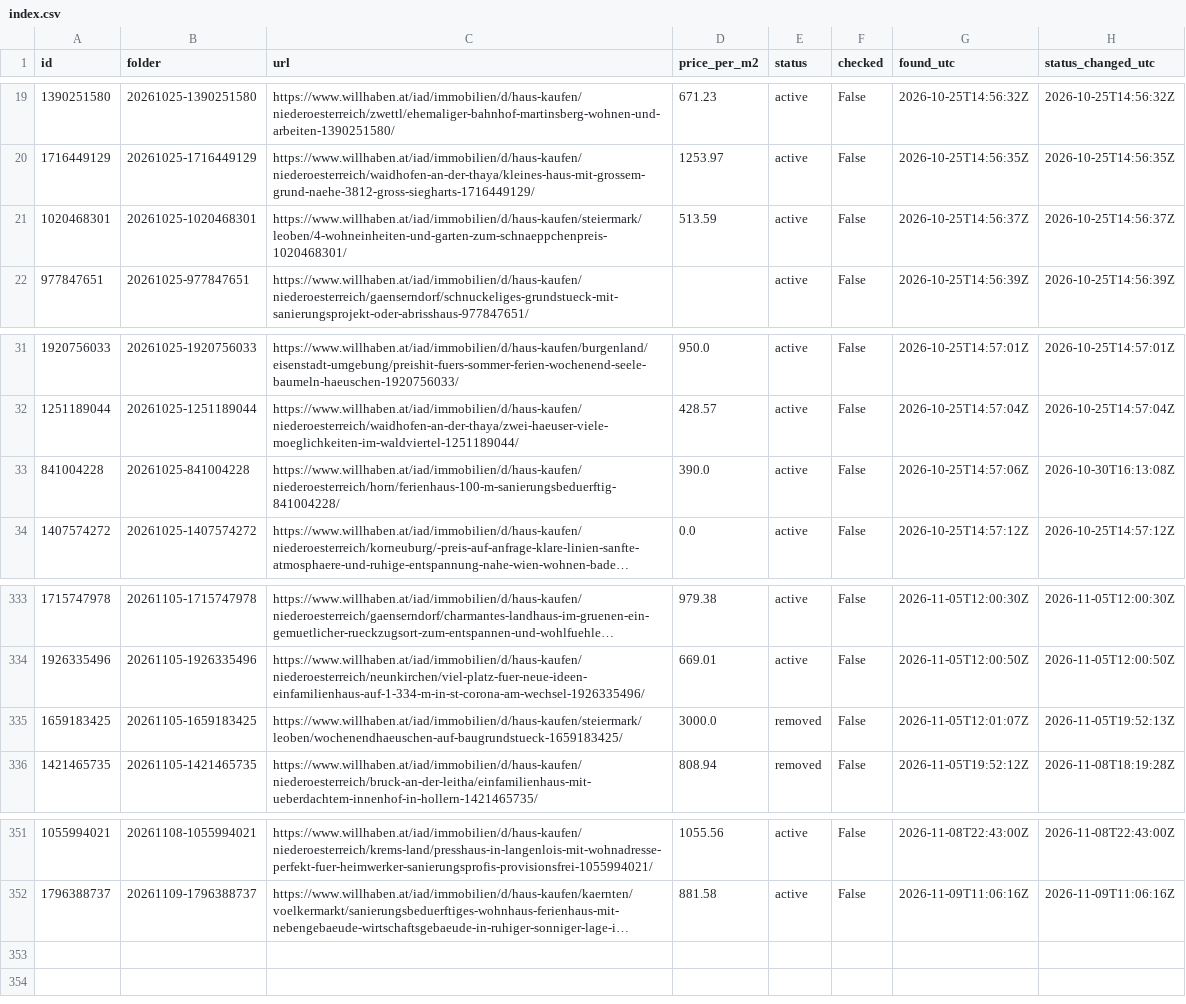
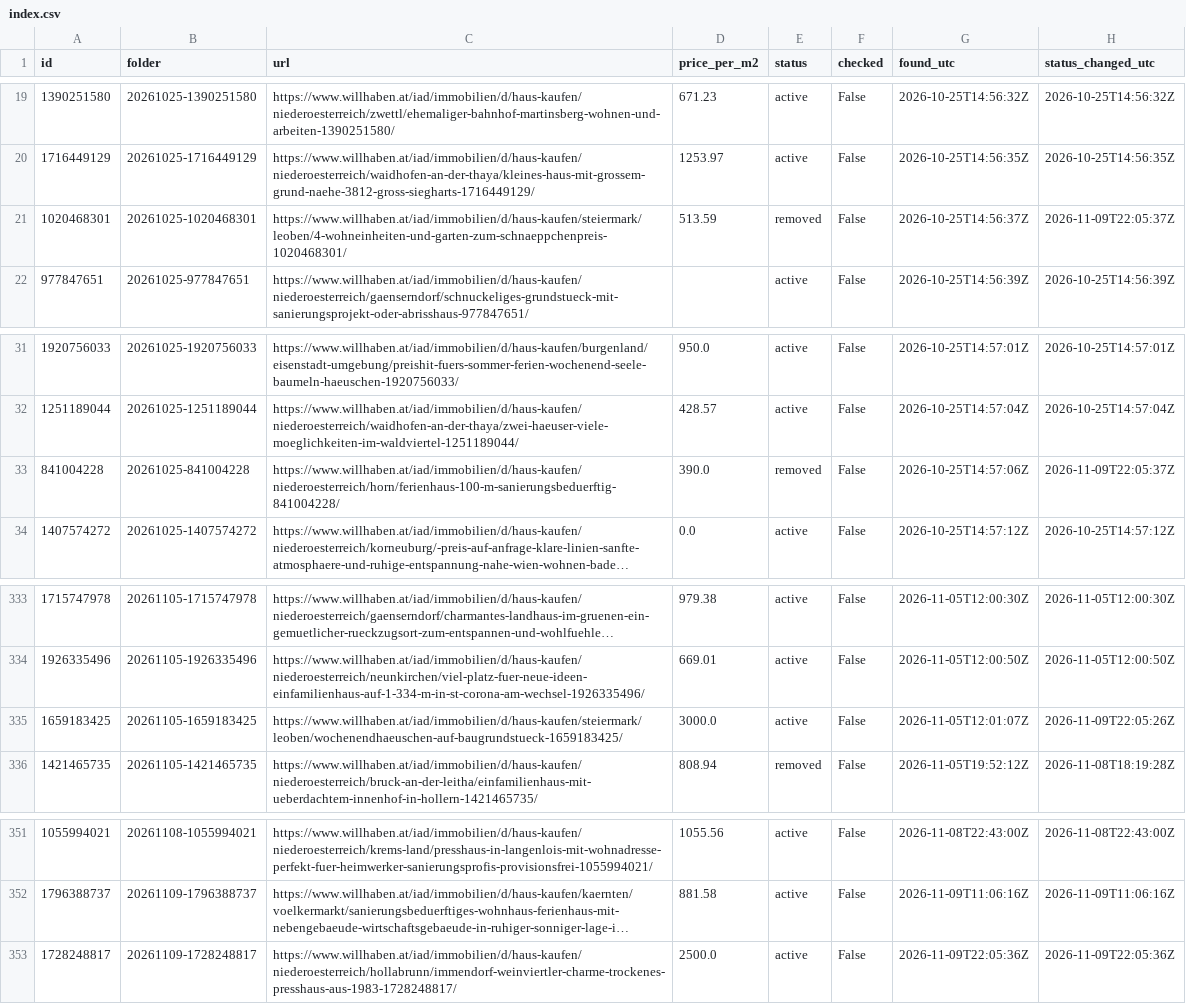
Before and after one commit to antonberesniev/willhaben_land, a CSV file: data/index.csv, drawn as a sheet; only a part is shown, gaps mark what is left out; long unchanged cells end in …; the diff names each change by its address in the sheet, - before the commit and + after, or states it on an @@ line.

```diff
--- a/data/index.csv
+++ b/data/index.csv
-E21 (status): active
+E21 (status): removed
-H21 (status_changed_utc): 2026-10-25T14:56:37Z
+H21 (status_changed_utc): 2026-11-09T22:05:37Z
-E33 (status): active
+E33 (status): removed
-H33 (status_changed_utc): 2026-10-30T16:13:08Z
+H33 (status_changed_utc): 2026-11-09T22:05:37Z
-E335 (status): removed
+E335 (status): active
-H335 (status_changed_utc): 2026-11-05T19:52:13Z
+H335 (status_changed_utc): 2026-11-09T22:05:26Z
+row 353: 1728248817 | 20261109-1728248817 | https://www.willhaben.at/iad/immobilien/d/haus-kaufen/niederoesterreich/hollabrunn/immendorf-weinviertler-charme-trockenes-presshaus-aus-1983-1728248817/ | 2500.0 | active | False | 2026-11-09T22:05:36Z | 2026-11-09T22:05:36Z
```
Also changed, not shown: 9 other files.
